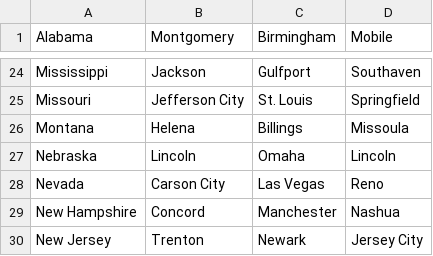
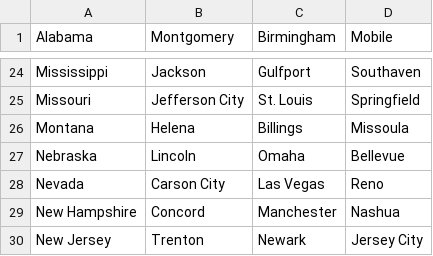
Before and after one commit to cmp93563/StateCapitalsQuiz, a CSV file: app/src/main/assets/StateCapitals.csv, drawn as a sheet; only a part is shown, gaps mark what is left out.

```diff
--- a/app/src/main/assets/StateCapitals.csv
+++ b/app/src/main/assets/StateCapitals.csv
@@ -26,3 +26,3 @@ Missouri,Jefferson City,St. Louis,Springfield
 Montana,Helena,Billings,Missoula
-Nebraska,Lincoln,Omaha,Lincoln
+Nebraska,Lincoln,Omaha,Bellevue
 Nevada,Carson City,Las Vegas,Reno
```
Also changed, not shown: 3 other files.
